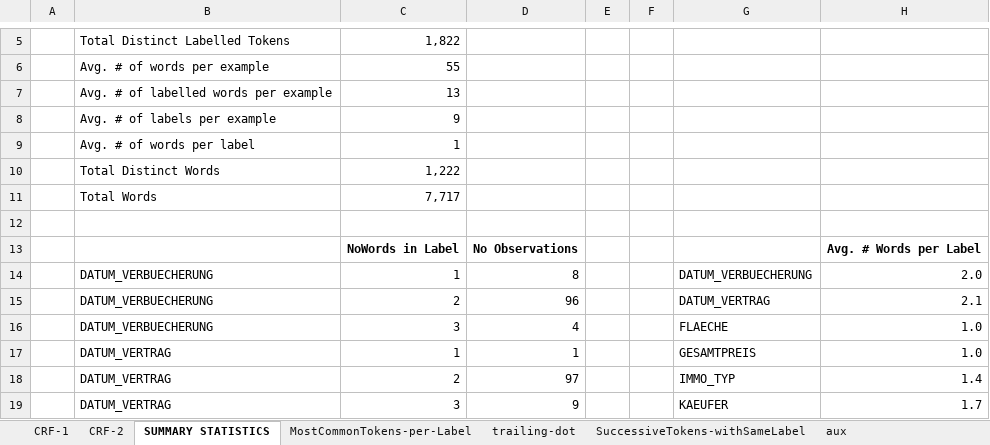
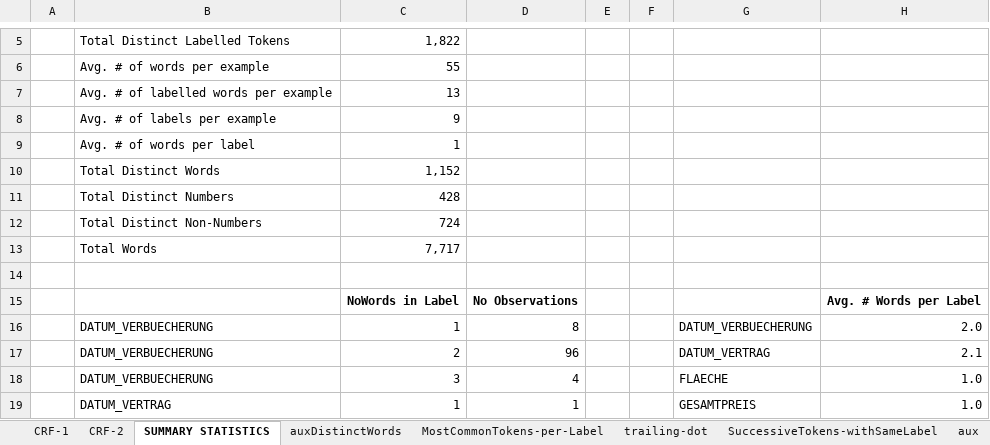
Before and after one commit to trugoj/cs224u, an Excel workbook: base_data/dataExploration.xlsx, sheet SUMMARY STATISTICS, drawn as a sheet; only a part is shown, gaps mark what is left out; the shorter side is filled out with more unchanged rows; values as stored, in another font and other column widths than the file's, no borders; the diff names each change by its address in the sheet, - before the commit and + after, or states it on an @@ line.

```diff
--- a/base_data/dataExploration.xlsx (sheet SUMMARY STATISTICS)
+++ b/base_data/dataExploration.xlsx (sheet SUMMARY STATISTICS)
+sheet tab: auxDistinctWords
-C10: 1,222
+C10: 1,152
+row 11:  | Total Distinct Numbers | 428
+row 12:  | Total Distinct Non-Numbers | 724
```
